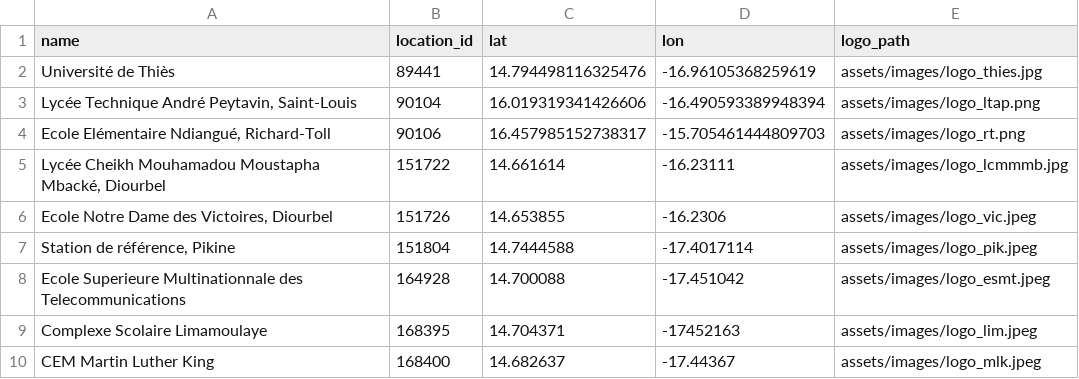
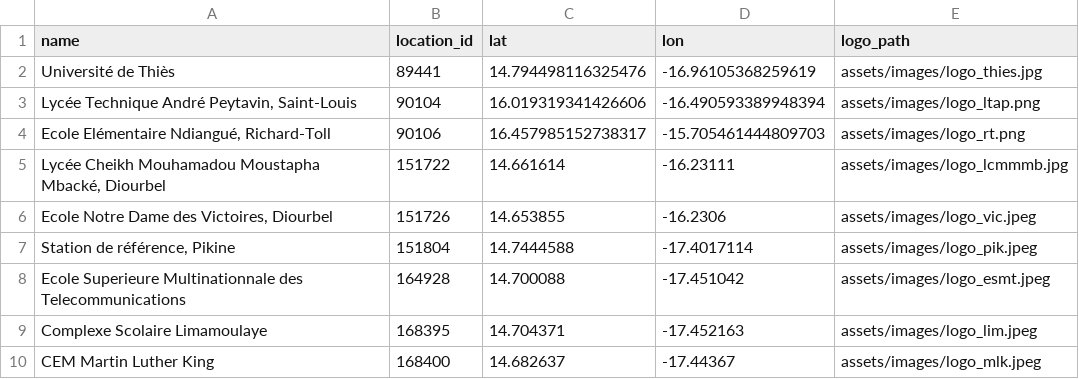
Before and after one commit to Mr-houngbo/respire, a CSV file: locations_info.csv, drawn as a sheet.

Commit message:
Update locations_info.csv

```diff
--- a/locations_info.csv
+++ b/locations_info.csv
@@ -8,3 +8,3 @@ name,location_id,lat,lon,logo_path
 "Ecole Superieure Multinationnale des Telecommunications ",164928,14.700088,-17.451042,"assets/images/logo_esmt.jpeg"
-"Complexe Scolaire Limamoulaye",168395,14.704371,-17452163,"assets/images/logo_lim.jpeg"
+"Complexe Scolaire Limamoulaye",168395,14.704371,-17.452163,"assets/images/logo_lim.jpeg"
 "CEM Martin Luther King",168400,14.682637,-17.44367,"assets/images/logo_mlk.jpeg"
```
